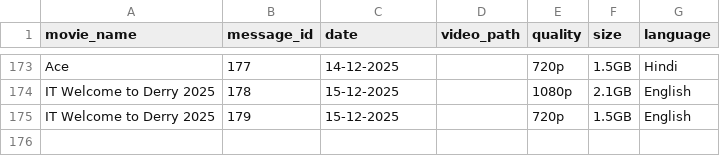
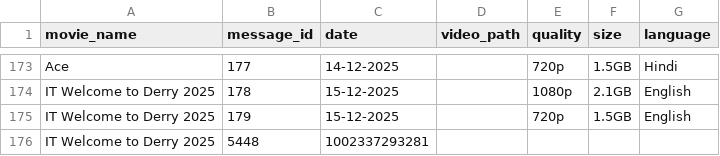
Before and after one commit to MNA0786/MNA_BOT, a CSV file: movies_old.csv, drawn as a sheet; only a part is shown, gaps mark what is left out.

Commit message:
movies_old.csv

```diff
--- a/movies_old.csv
+++ b/movies_old.csv
@@ -175 +175,2 @@ IT Welcome to Derry 2025,178,15-12-2025,,1080p,2.1GB,English
 IT Welcome to Derry 2025,179,15-12-2025,,720p,1.5GB,English
+IT Welcome to Derry 2025,5448,1002337293281
```
